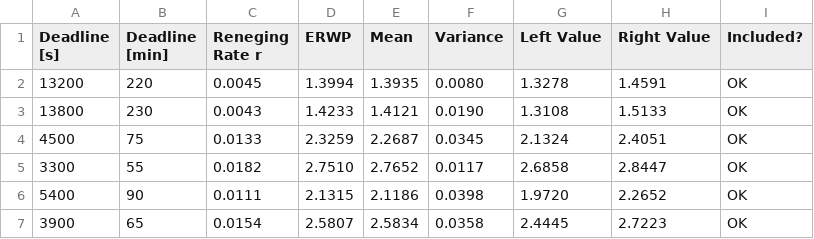
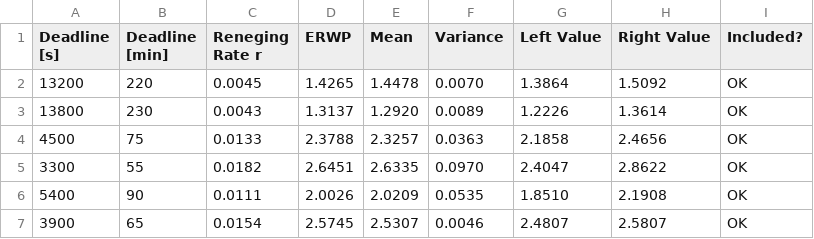
Before and after one commit to matteodelv/SdSFullOffloading, a CSV file: analysis/csv/ConfidenceIntervals_ERWP_w_0.9_batch_7_obs_12.csv, drawn as a sheet; only a part is shown; the diff covers the shown part only.

```diff
--- a/analysis/csv/ConfidenceIntervals_ERWP_w_0.9_batch_7_obs_12.csv
+++ b/analysis/csv/ConfidenceIntervals_ERWP_w_0.9_batch_7_obs_12.csv
@@ -1,7 +1,7 @@
 Deadline [s], Deadline [min], Reneging Rate r, ERWP, Mean, Variance, Left Value, Right Value, Included?
-13200, 220, 0.0045, 1.3994, 1.3935, 0.0080, 1.3278, 1.4591, OK
-13800, 230, 0.0043, 1.4233, 1.4121, 0.0190, 1.3108, 1.5133, OK
-4500, 75, 0.0133, 2.3259, 2.2687, 0.0345, 2.1324, 2.4051, OK
-3300, 55, 0.0182, 2.7510, 2.7652, 0.0117, 2.6858, 2.8447, OK
-5400, 90, 0.0111, 2.1315, 2.1186, 0.0398, 1.9720, 2.2652, OK
-3900, 65, 0.0154, 2.5807, 2.5834, 0.0358, 2.4445, 2.7223, OK
+13200, 220, 0.0045, 1.4265, 1.4478, 0.0070, 1.3864, 1.5092, OK
+13800, 230, 0.0043, 1.3137, 1.2920, 0.0089, 1.2226, 1.3614, OK
+4500, 75, 0.0133, 2.3788, 2.3257, 0.0363, 2.1858, 2.4656, OK
+3300, 55, 0.0182, 2.6451, 2.6335, 0.0970, 2.4047, 2.8622, OK
+5400, 90, 0.0111, 2.0026, 2.0209, 0.0535, 1.8510, 2.1908, OK
+3900, 65, 0.0154, 2.5745, 2.5307, 0.0046, 2.4807, 2.5807, OK
```
Also changed, not shown: 155 edited cells elsewhere in this file, analysis/csv/ConfidenceIntervals_ERWP_w_0.5_batch_7_obs_12.csv, analysis/csv/ConfidenceIntervals_MEC_batch_5_obs_10.csv, 10 other files.
